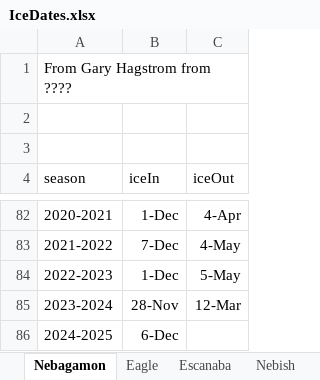
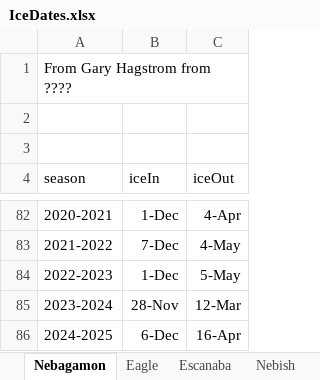
Before and after one commit to droglenc/droglenc.github.io, an Excel workbook: portfolio/posts/_data/IceDates.xlsx, sheet Nebagamon, drawn as a sheet; only a part is shown, gaps mark what is left out; values as stored, in another font and other column widths than the file's, no borders; the diff names each change by its address in the sheet, - before the commit and + after, or states it on an @@ line.

```diff
--- a/portfolio/posts/_data/IceDates.xlsx (sheet Nebagamon)
+++ b/portfolio/posts/_data/IceDates.xlsx (sheet Nebagamon)
-C86 (iceOut): (empty)
+C86 (iceOut): 16-Apr
```
Also changed, not shown: portfolio/posts/_data/Flynn_Dam_Heights.xlsx, 20 other files.
